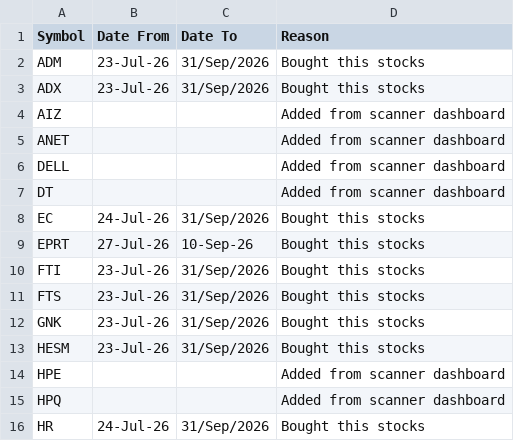
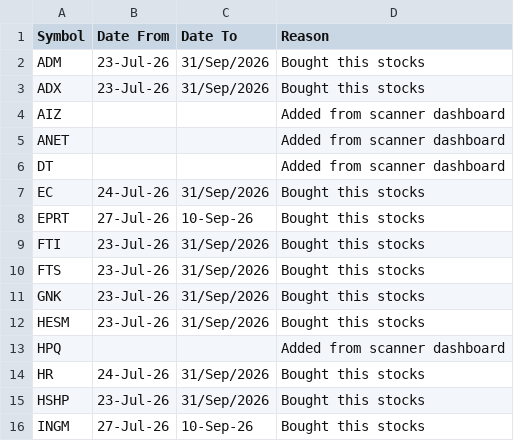
Before and after one commit to aksamuel/StockScanner, a CSV file: watchlists/exceptions.csv, drawn as a sheet; only a part is shown; the shorter side is filled out with more unchanged rows; the diff names each change by its address in the sheet, - before the commit and + after, or states it on an @@ line.

```diff
--- a/watchlists/exceptions.csv
+++ b/watchlists/exceptions.csv
-row 6: DELL |  |  | Added from scanner dashboard
-row 14: HPE |  |  | Added from scanner dashboard
```
Also changed, not shown: 1 other file.
